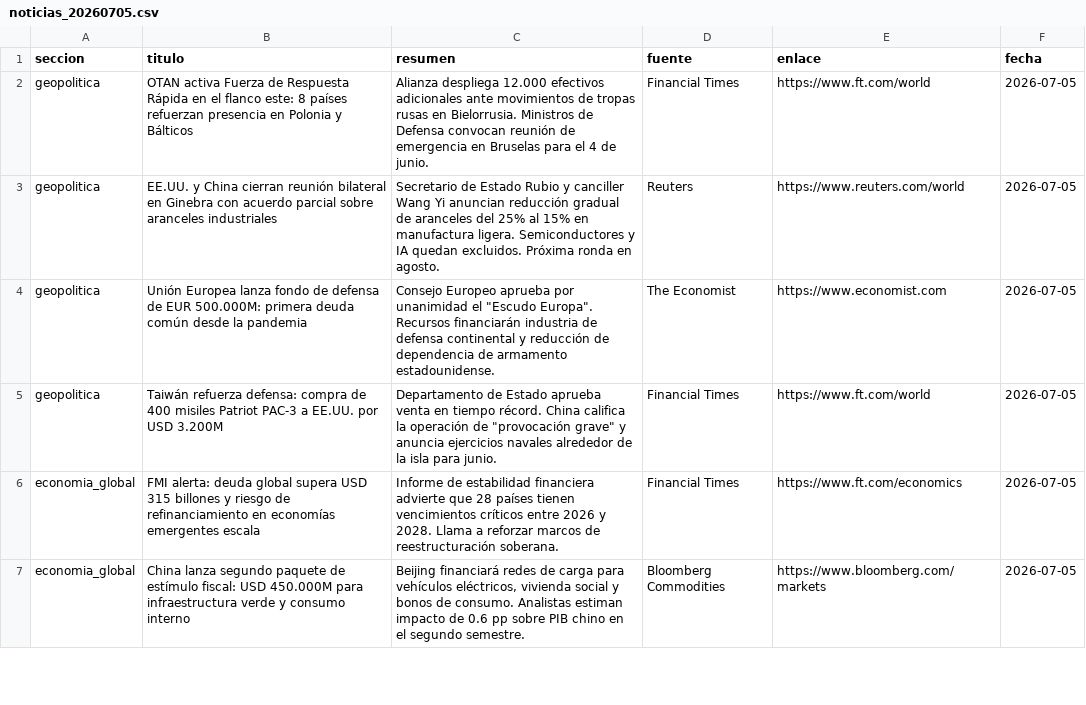
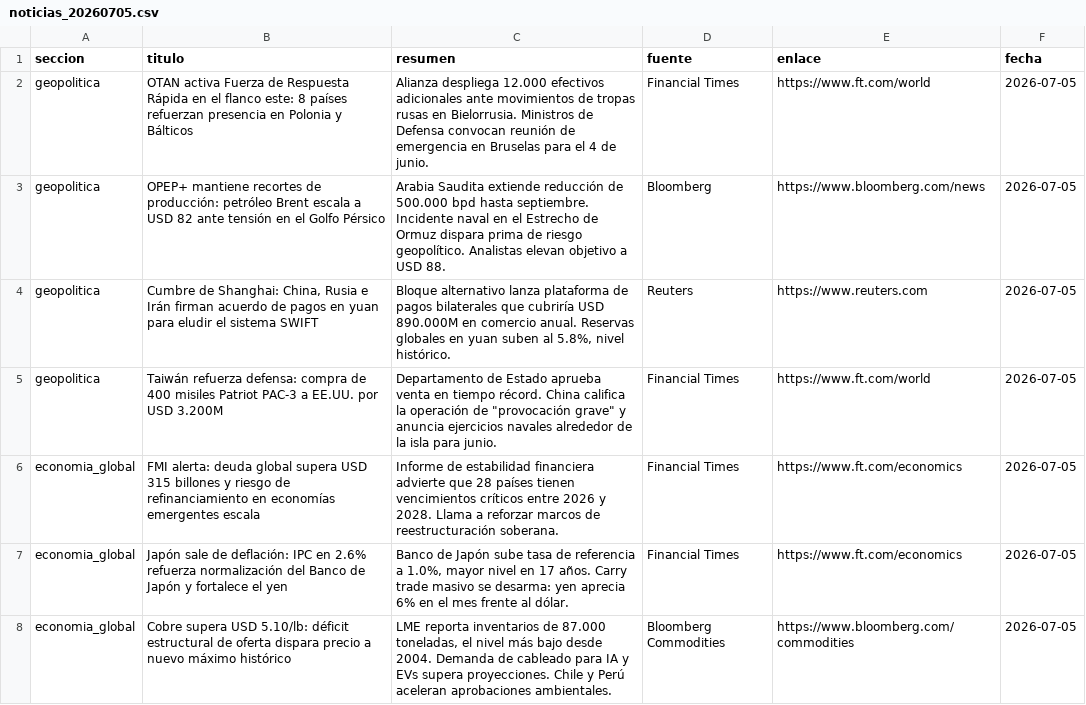
Before and after one commit to erickfranciscohernandez/financiero, a CSV file: noticias_20260705.csv, drawn as a sheet; only a part is shown; the diff covers the shown part only.

```diff
--- a/noticias_20260705.csv
+++ b/noticias_20260705.csv
@@ -2,6 +2,7 @@ seccion,titulo,resumen,fuente,enlace,fecha
 geopolitica,OTAN activa Fuerza de Respuesta Rápida en el flanco este: 8 países refuerzan presencia en Polonia y Bálticos,Alianza despliega 12.000 efectivos adicionales ante movimientos de tropas rusas en Bielorrusia. Ministros de Defensa convocan reunión de emergencia en Bruselas para el 4 de junio.,Financial Times,https://www.ft.com/world,2026-07-05
-geopolitica,EE.UU. y China cierran reunión bilateral en Ginebra con acuerdo parcial sobre aranceles industriales,Secretario de Estado Rubio y canciller Wang Yi anuncian reducción gradual de aranceles del 25% al 15% en manufactura ligera. Semiconductores y IA quedan excluidos. Próxima ronda en agosto.,Reuters,https://www.reuters.com/world,2026-07-05
-geopolitica,Unión Europea lanza fondo de defensa de EUR 500.000M: primera deuda común desde la pandemia,"Consejo Europeo aprueba por unanimidad el ""Escudo Europa"". Recursos financiarán industria de defensa continental y reducción de dependencia de armamento estadounidense.",The Economist,https://www.economist.com,2026-07-05
+geopolitica,OPEP+ mantiene recortes de producción: petróleo Brent escala a USD 82 ante tensión en el Golfo Pérsico,Arabia Saudita extiende reducción de 500.000 bpd hasta septiembre. Incidente naval en el Estrecho de Ormuz dispara prima de riesgo geopolítico. Analistas elevan objetivo a USD 88.,Bloomberg,https://www.bloomberg.com/news,2026-07-05
+geopolitica,"Cumbre de Shanghai: China, Rusia e Irán firman acuerdo de pagos en yuan para eludir el sistema SWIFT","Bloque alternativo lanza plataforma de pagos bilaterales que cubriría USD 890.000M en comercio anual. Reservas globales en yuan suben al 5.8%, nivel histórico.",Reuters,https://www.reuters.com,2026-07-05
 geopolitica,Taiwán refuerza defensa: compra de 400 misiles Patriot PAC-3 a EE.UU. por USD 3.200M,"Departamento de Estado aprueba venta en tiempo récord. China califica la operación de ""provocación grave"" y anuncia ejercicios navales alrededor de la isla para junio.",Financial Times,https://www.ft.com/world,2026-07-05
 economia_global,FMI alerta: deuda global supera USD 315 billones y riesgo de refinanciamiento en economías emergentes escala,Informe de estabilidad financiera advierte que 28 países tienen vencimientos críticos entre 2026 y 2028. Llama a reforzar marcos de reestructuración soberana.,Financial Times,https://www.ft.com/economics,2026-07-05
-economia_global,China lanza segundo paquete de estímulo fiscal: USD 450.000M para infraestructura verde y consumo interno,"Beijing financiará redes de carga para vehículos eléctricos, vivienda social y bonos de consumo. Analistas estiman impacto de 0.6 pp sobre PIB chino en el segundo semestre.",Bloomberg Commodities,https://www.bloomberg.com/markets,2026-07-05
+economia_global,Japón sale de deflación: IPC en 2.6% refuerza normalización del Banco de Japón y fortalece el yen,"Banco de Japón sube tasa de referencia a 1.0%, mayor nivel en 17 años. Carry trade masivo se desarma: yen aprecia 6% en el mes frente al dólar.",Financial Times,https://www.ft.com/economics,2026-07-05
+economia_global,Cobre supera USD 5.10/lb: déficit estructural de oferta dispara precio a nuevo máximo histórico,"LME reporta inventarios de 87.000 toneladas, el nivel más bajo desde 2004. Demanda de cableado para IA y EVs supera proyecciones. Chile y Perú aceleran aprobaciones ambientales.",Bloomberg Commodities,https://www.bloomberg.com/commodities,2026-07-05
```
Also changed, not shown: 4 added rows, 5 removed rows, 4 moved rows and 26 edited cells elsewhere in this file, 8 other files.
